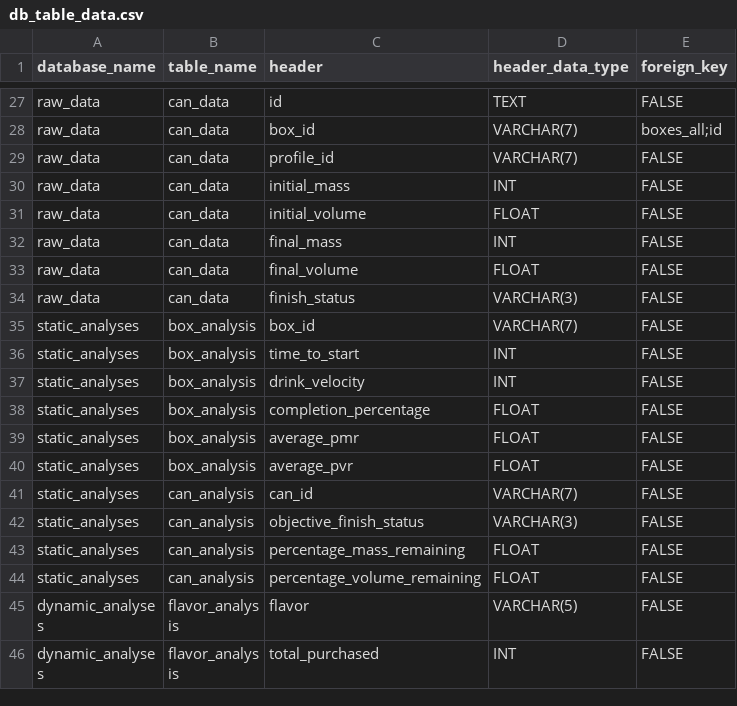
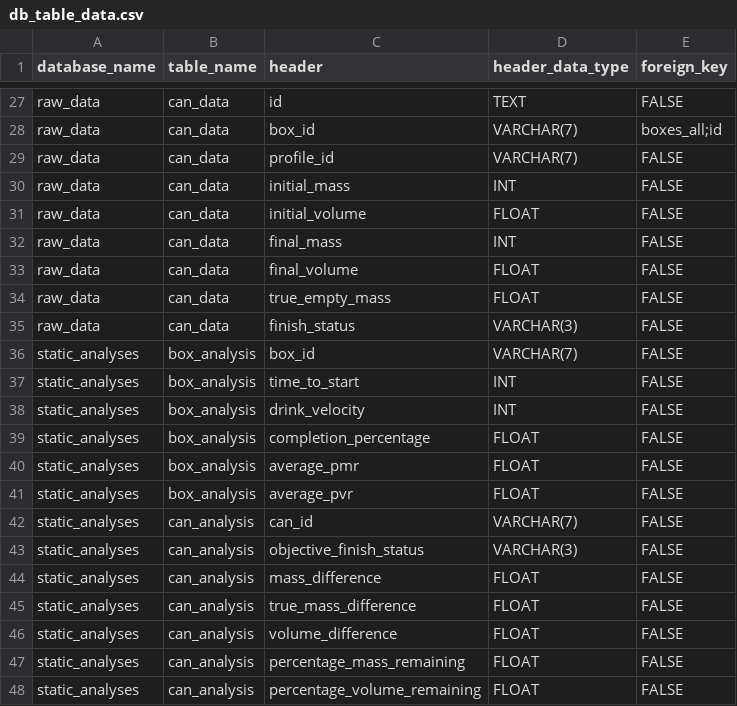
Before and after one commit to PGSTJ/LCT, a CSV file: DataAnalysis/database/config_sheets/db_table_data.csv, drawn as a sheet; only a part is shown, gaps mark what is left out; the shorter side is filled out with more unchanged rows; the diff names each change by its address in the sheet, - before the commit and + after, or states it on an @@ line.

Commit message:
added decision behavior for auto choosing saves when loading saved table data; raw data processing now accounts for new table column for cans (true empty mass); fixed importing paths

```diff
--- a/DataAnalysis/database/config_sheets/db_table_data.csv
+++ b/DataAnalysis/database/config_sheets/db_table_data.csv
+row 34: raw_data | can_data | true_empty_mass | FLOAT | FALSE
+row 44: static_analyses | can_analysis | mass_difference | FLOAT | FALSE
+row 45: static_analyses | can_analysis | true_mass_difference | FLOAT | FALSE
+row 46: static_analyses | can_analysis | volume_difference | FLOAT | FALSE
```
Also changed, not shown: 7 other files.
